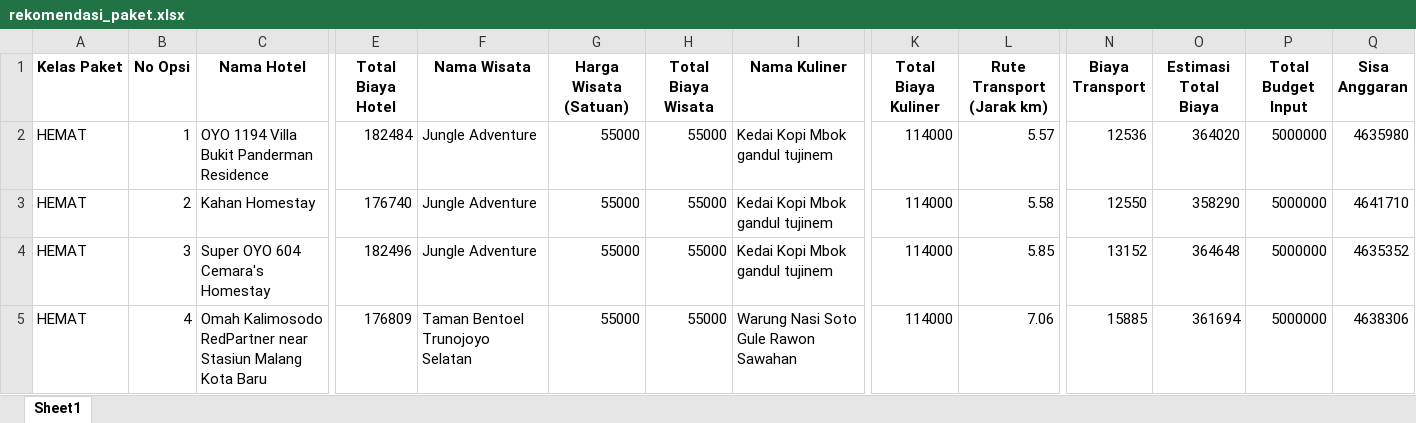
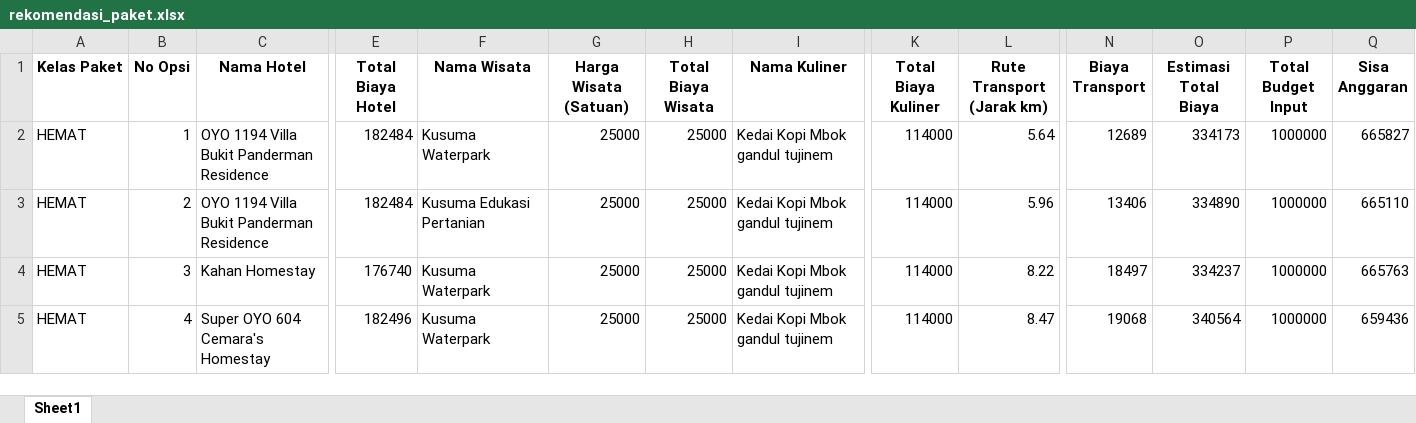
Before and after one commit to omsentod/PROJET-SKRIPSI, an Excel workbook: SIMULATION/EXPERIMENT MODEL/START/rekomendasi_paket.xlsx, sheet Sheet1, drawn as a sheet; only a part is shown, gaps mark what is left out; values as stored, in another font and other column widths than the file's, no borders; removed rows and columns are numbered as before the commit, all else as after; rows hold the shown columns only; the diff covers the shown part only; the diff names each change by its address in the sheet, - before the commit and + after, or states it on an @@ line.

```diff
--- a/SIMULATION/EXPERIMENT MODEL/START/rekomendasi_paket.xlsx (sheet Sheet1)
+++ b/SIMULATION/EXPERIMENT MODEL/START/rekomendasi_paket.xlsx (sheet Sheet1)
-F2 (Nama Wisata): Jungle Adventure
+F2 (Nama Wisata): Kusuma Waterpark
-G2 (Harga Wisata (Satuan)): 55000
+G2 (Harga Wisata (Satuan)): 25000
-H2 (Total Biaya Wisata): 55000
+H2 (Total Biaya Wisata): 25000
-L2 (Rute Transport (Jarak km)): 5.57
+L2 (Rute Transport (Jarak km)): 5.64
-N2 (Biaya Transport): 12536
+N2 (Biaya Transport): 12689
-O2 (Estimasi Total Biaya): 364020
+O2 (Estimasi Total Biaya): 334173
-P2 (Total Budget Input): 5000000
+P2 (Total Budget Input): 1000000
-Q2 (Sisa Anggaran): 4635980
+Q2 (Sisa Anggaran): 665827
+row 3: HEMAT | 2 | OYO 1194 Villa Bukit Panderman Residence | 182484 | Kusuma Edukasi Pertanian | 25000 | 25000 | Kedai Kopi Mbok gandul tujinem | 114000 | 5.96 | 13406 | 334890 | 1000000 | 665110
-B4 (No Opsi): 2
+B4 (No Opsi): 3
-F4:F5 (Nama Wisata): Jungle Adventure
+F4:F5 (Nama Wisata): Kusuma Waterpark
-G4:G5 (Harga Wisata (Satuan)): 55000
+G4:G5 (Harga Wisata (Satuan)): 25000
-H4:H5 (Total Biaya Wisata): 55000
+H4:H5 (Total Biaya Wisata): 25000
-L4 (Rute Transport (Jarak km)): 5.58
+L4 (Rute Transport (Jarak km)): 8.22
-N4 (Biaya Transport): 12550
+N4 (Biaya Transport): 18497
-O4 (Estimasi Total Biaya): 358290
+O4 (Estimasi Total Biaya): 334237
-P4:P5 (Total Budget Input): 5000000
+P4:P5 (Total Budget Input): 1000000
-Q4 (Sisa Anggaran): 4641710
+Q4 (Sisa Anggaran): 665763
-B5 (No Opsi): 3
+B5 (No Opsi): 4
-L5 (Rute Transport (Jarak km)): 5.85
+L5 (Rute Transport (Jarak km)): 8.47
-N5 (Biaya Transport): 13152
+N5 (Biaya Transport): 19068
-O5 (Estimasi Total Biaya): 364648
+O5 (Estimasi Total Biaya): 340564
-Q5 (Sisa Anggaran): 4635352
+Q5 (Sisa Anggaran): 659436
-row 5: HEMAT | 4 | Omah Kalimosodo RedPartner near Stasiun Malang Kota Baru | 176809 | Taman Bentoel Trunojoyo Selatan | 55000 | 55000 | Warung Nasi Soto Gule Rawon Sawahan | 114000 | 7.06 | 15885 | 361694 | 5000000 | 4638306
```
Also changed, not shown: 11 added rows, 11 removed rows and 36 edited cells elsewhere in this sheet, 31 other files.
